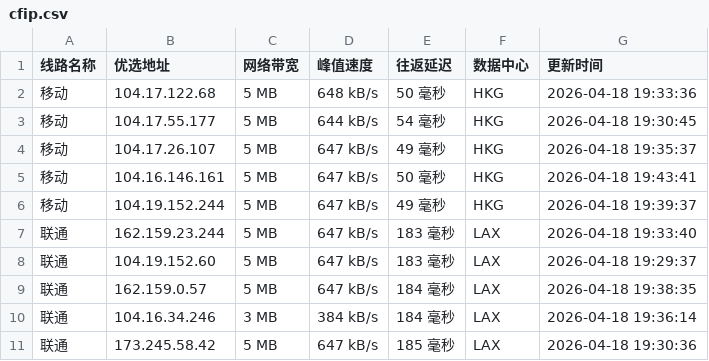
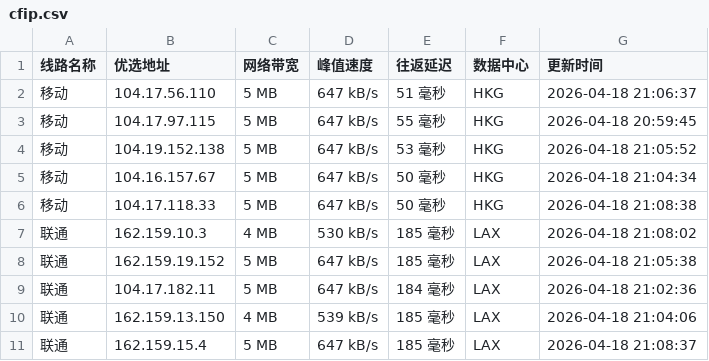
Before and after one commit to xing2kong/cfipv4db, a CSV file: cfip.csv, drawn as a sheet; only a part is shown; the diff covers the shown part only.

```diff
--- a/cfip.csv
+++ b/cfip.csv
@@ -1,11 +1,11 @@
 线路名称,优选地址,网络带宽,峰值速度,往返延迟,数据中心,更新时间
-移动,104.17.122.68,5 MB,648 kB/s,50 毫秒,HKG,2026-04-18 19:33:36
-移动,104.17.55.177,5 MB,644 kB/s,54 毫秒,HKG,2026-04-18 19:30:45
-移动,104.17.26.107,5 MB,647 kB/s,49 毫秒,HKG,2026-04-18 19:35:37
-移动,104.16.146.161,5 MB,647 kB/s,50 毫秒,HKG,2026-04-18 19:43:41
-移动,104.19.152.244,5 MB,647 kB/s,49 毫秒,HKG,2026-04-18 19:39:37
-联通,162.159.23.244,5 MB,647 kB/s,183 毫秒,LAX,2026-04-18 19:33:40
-联通,104.19.152.60,5 MB,647 kB/s,183 毫秒,LAX,2026-04-18 19:29:37
-联通,162.159.0.57,5 MB,647 kB/s,184 毫秒,LAX,2026-04-18 19:38:35
-联通,104.16.34.246,3 MB,384 kB/s,184 毫秒,LAX,2026-04-18 19:36:14
-联通,173.245.58.42,5 MB,647 kB/s,185 毫秒,LAX,2026-04-18 19:30:36
+移动,104.17.56.110,5 MB,647 kB/s,51 毫秒,HKG,2026-04-18 21:06:37
+移动,104.17.97.115,5 MB,647 kB/s,55 毫秒,HKG,2026-04-18 20:59:45
+移动,104.19.152.138,5 MB,647 kB/s,53 毫秒,HKG,2026-04-18 21:05:52
+移动,104.16.157.67,5 MB,647 kB/s,50 毫秒,HKG,2026-04-18 21:04:34
+移动,104.17.118.33,5 MB,647 kB/s,50 毫秒,HKG,2026-04-18 21:08:38
+联通,162.159.10.3,4 MB,530 kB/s,185 毫秒,LAX,2026-04-18 21:08:02
+联通,162.159.19.152,5 MB,647 kB/s,185 毫秒,LAX,2026-04-18 21:05:38
+联通,104.17.182.11,5 MB,647 kB/s,184 毫秒,LAX,2026-04-18 21:02:36
+联通,162.159.13.150,4 MB,539 kB/s,185 毫秒,LAX,2026-04-18 21:04:06
+联通,162.159.15.4,5 MB,647 kB/s,185 毫秒,LAX,2026-04-18 21:08:37
```
Also changed, not shown: 15 edited cells elsewhere in this file, 1 other file.
